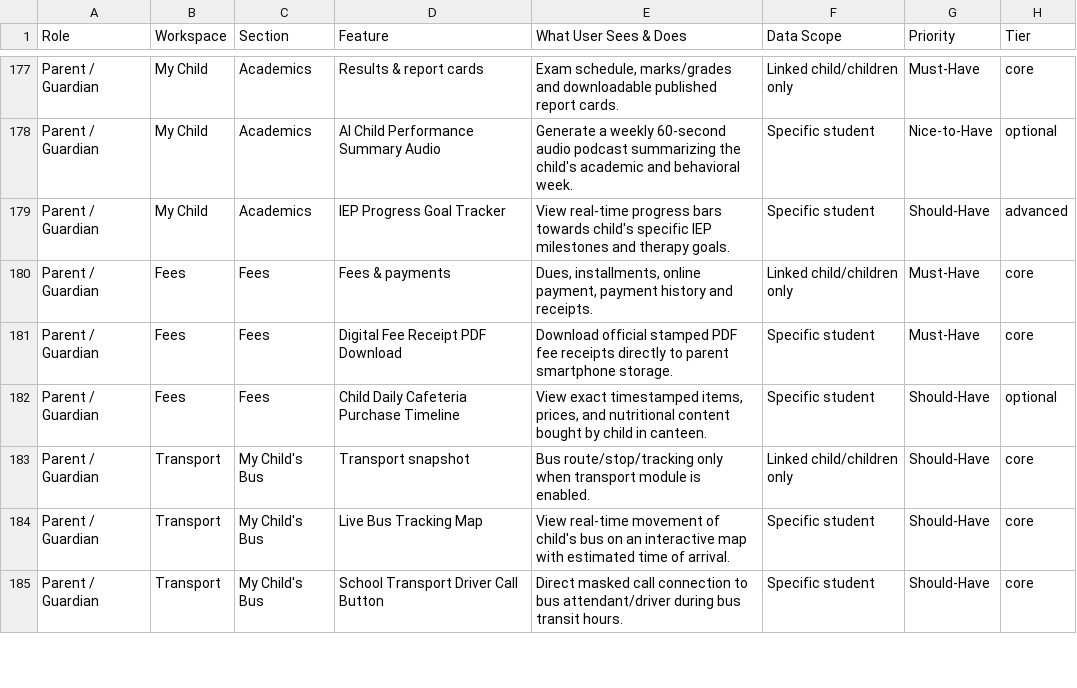
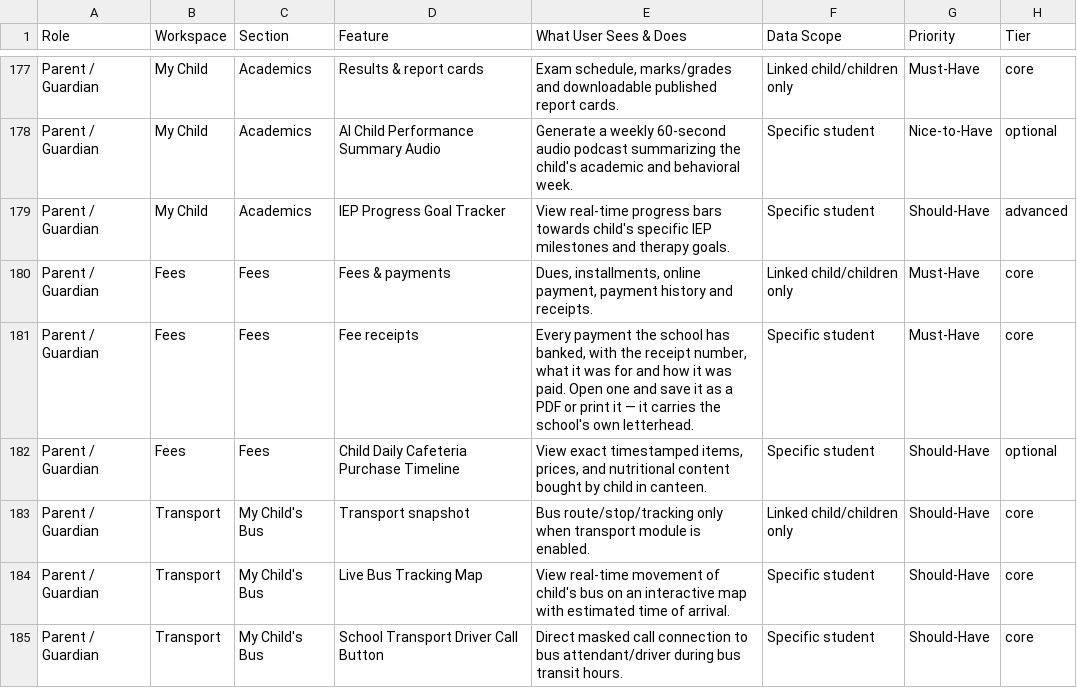
Before and after one commit to infovivencia2026-debug/temp_sch_erp-, a CSV file: docs/edu_features.csv, drawn as a sheet; only a part is shown, gaps mark what is left out.

```diff
--- a/docs/edu_features.csv
+++ b/docs/edu_features.csv
@@ -180,3 +180,3 @@ Parent / Guardian,My Child,Academics,IEP Progress Goal Tracker,View real-time pr
 Parent / Guardian,Fees,Fees,Fees & payments,"Dues, installments, online payment, payment history and receipts.",Linked child/children only,Must-Have,core
-Parent / Guardian,Fees,Fees,Digital Fee Receipt PDF Download,Download official stamped PDF fee receipts directly to parent smartphone storage.,Specific student,Must-Have,core
+Parent / Guardian,Fees,Fees,Fee receipts,"Every payment the school has banked, with the receipt number, what it was for and how it was paid. Open one and save it as a PDF or print it — it carries the school's own letterhead.",Specific student,Must-Have,core
 Parent / Guardian,Fees,Fees,Child Daily Cafeteria Purchase Timeline,"View exact timestamped items, prices, and nutritional content bought by child in canteen.",Specific student,Should-Have,optional
```
Also changed, not shown: 6 other files.
